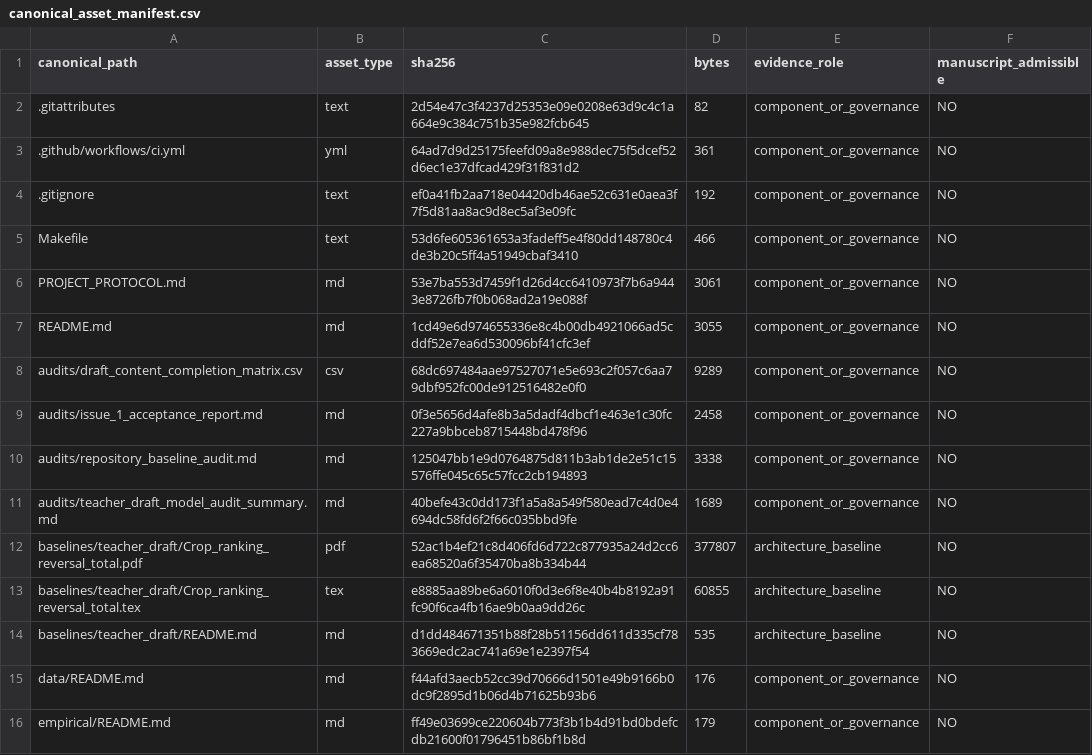
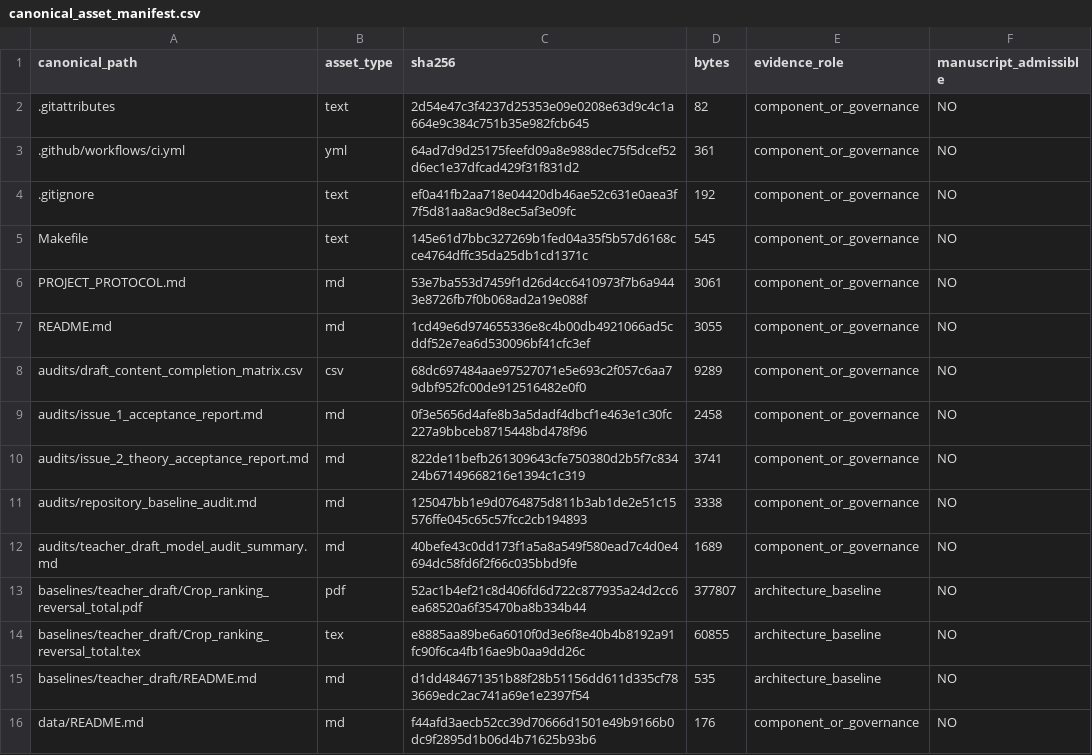
Before and after one commit to RyanLu0203/crop-ranking-reversal, a CSV file: provenance/canonical_asset_manifest.csv, drawn as a sheet; only a part is shown; the shorter side is filled out with more unchanged rows; the diff covers the shown part only.

```diff
--- a/provenance/canonical_asset_manifest.csv
+++ b/provenance/canonical_asset_manifest.csv
@@ -4,3 +4,3 @@ canonical_path,asset_type,sha256,bytes,evidence_role,manuscript_admissible
 .gitignore,text,ef0a41fb2aa718e04420db46ae52c631e0aea3f7f5d81aa8ac9d8ec5af3e09fc,192,component_or_governance,NO
-Makefile,text,53d6fe605361653a3fadeff5e4f80dd148780c4de3b20c5ff4a51949cbaf3410,466,component_or_governance,NO
+Makefile,text,145e61d7bbc327269b1fed04a35f5b57d6168cce4764dffc35da25db1cd1371c,545,component_or_governance,NO
 PROJECT_PROTOCOL.md,md,53e7ba553d7459f1d26d4cc6410973f7b6a9443e8726fb7f0b068ad2a19e088f,3061,component_or_governance,NO
@@ -9,2 +9,3 @@ audits/draft_content_completion_matrix.csv,csv,68dc697484aae97527071e5e693c2f057
 audits/issue_1_acceptance_report.md,md,0f3e5656d4afe8b3a5dadf4dbcf1e463e1c30fc227a9bbceb8715448bd478f96,2458,component_or_governance,NO
+audits/issue_2_theory_acceptance_report.md,md,822de11befb261309643cfe750380d2b5f7c83424b67149668216e1394c1c319,3741,component_or_governance,NO
 audits/repository_baseline_audit.md,md,125047bb1e9d0764875d811b3ab1de2e51c15576ffe045c65c57fcc2cb194893,3338,component_or_governance,NO
```
Also changed, not shown: 14 added rows and 6 edited cells elsewhere in this file, evidence_registry/literature_registry.csv, 19 other files.
